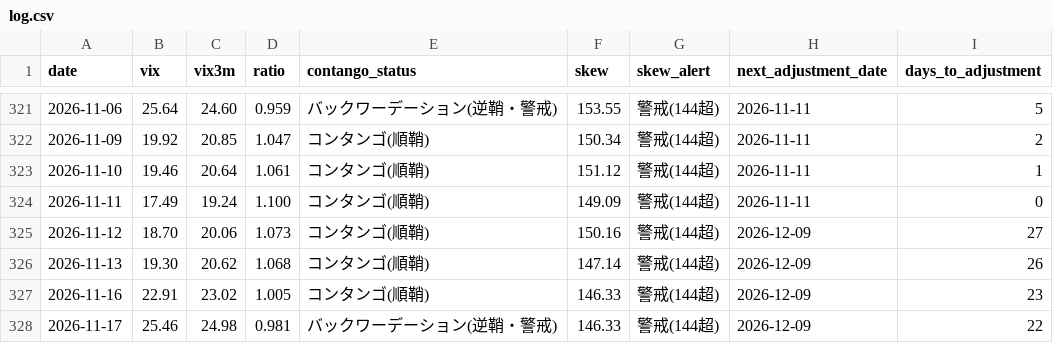
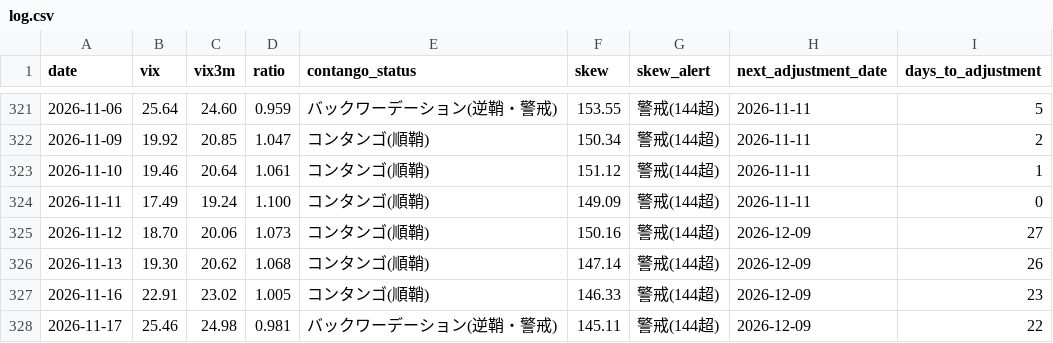
Before and after one commit to Shihooow/vix-dashboard, a CSV file: log.csv, drawn as a sheet; only a part is shown, gaps mark what is left out.

```diff
--- a/log.csv
+++ b/log.csv
@@ -327,2 +327,2 @@
 2026-11-16,22.91,23.02,1.005,コンタンゴ(順鞘),146.33,警戒(144超),2026-12-09,23
-2026-11-17,25.46,24.98,0.981,バックワーデーション(逆鞘・警戒),146.33,警戒(144超),2026-12-09,22
+2026-11-17,25.46,24.98,0.981,バックワーデーション(逆鞘・警戒),145.11,警戒(144超),2026-12-09,22
```
Also changed, not shown: 4 other files.
